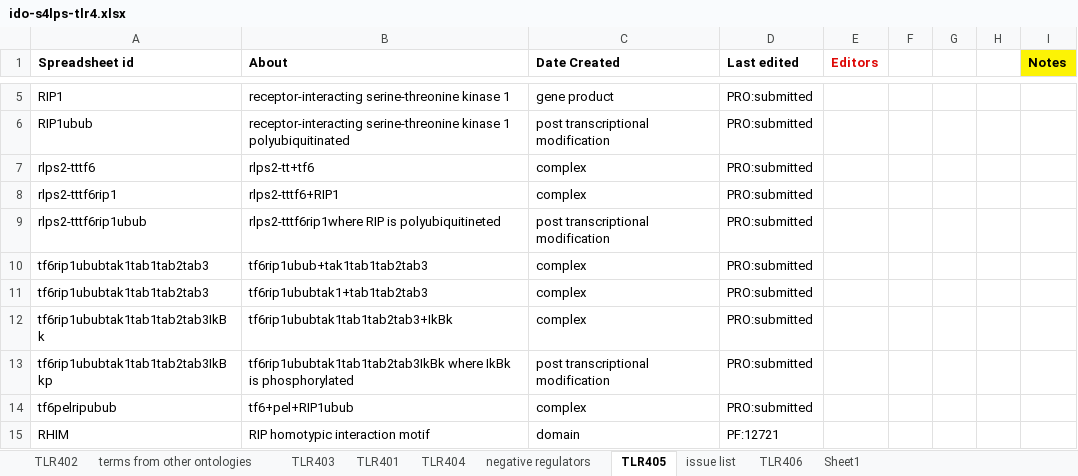
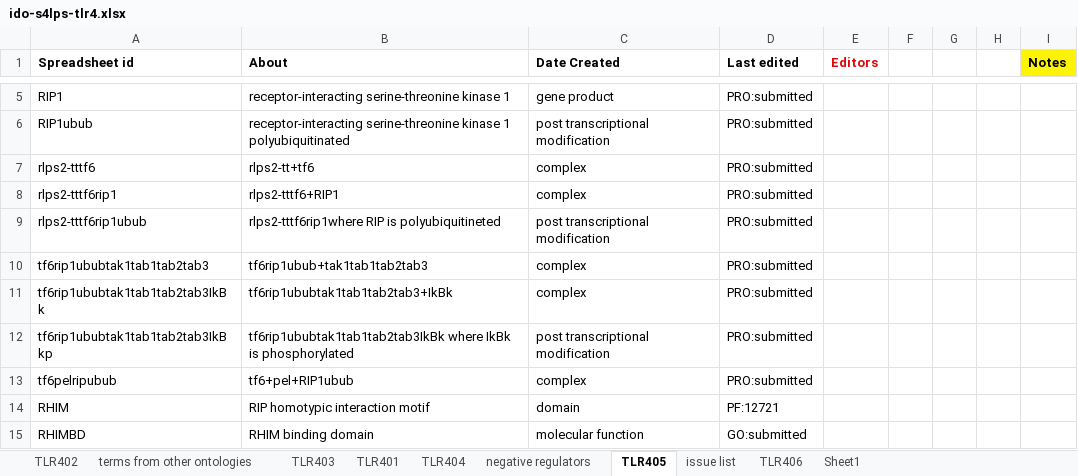
Before and after one commit to infectious-disease-ontology/infectious-disease-ontology-retired, an Excel workbook: src/ontology/immunology/ido-s4lps-tlr4.xlsx, sheet TLR405, drawn as a sheet; only a part is shown, gaps mark what is left out; the shorter side is filled out with more unchanged rows; values as stored, in another font and other column widths than the file's, no borders; the diff names each change by its address in the sheet, - before the commit and + after, or states it on an @@ line.

```diff
--- a/src/ontology/immunology/ido-s4lps-tlr4.xlsx (sheet TLR405)
+++ b/src/ontology/immunology/ido-s4lps-tlr4.xlsx (sheet TLR405)
-row 11: tf6rip1ububtak1tab1tab2tab3 | tf6rip1ububtak1+tab1tab2tab3 | complex | PRO:submitted
```
Also changed, not shown: sheet TLR403, sheet TLR402, sheet TLR406.
